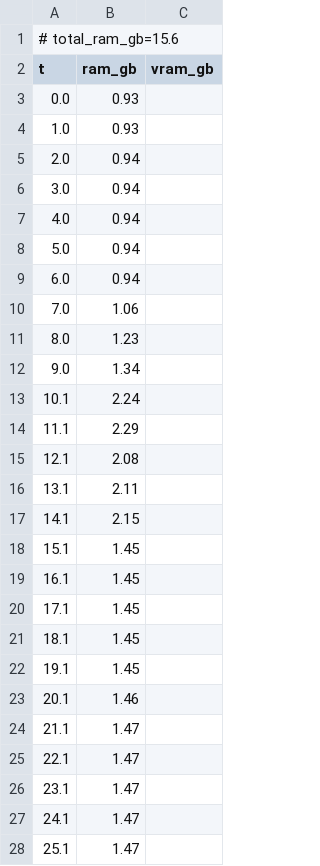
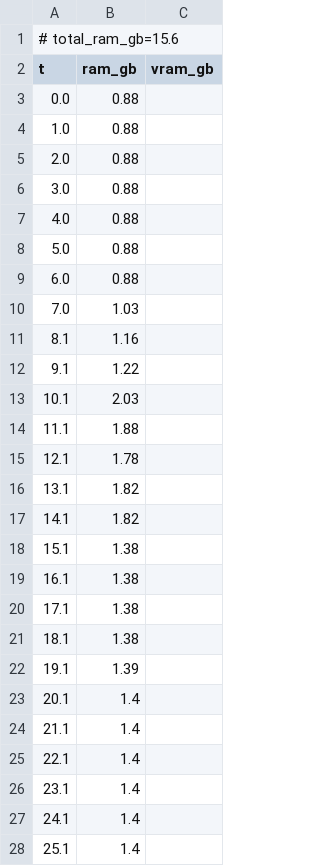
Before and after one commit to PozzettiAndrea/ComfyUI-MotionCapture, a CSV file: dev/linux-cpu/logs/apply_motion_on_character_resources.csv, drawn as a sheet; only a part is shown; the diff covers the shown part only.

Commit message:
Update dev/linux-cpu

```diff
--- a/dev/linux-cpu/logs/apply_motion_on_character_resources.csv
+++ b/dev/linux-cpu/logs/apply_motion_on_character_resources.csv
@@ -2,27 +2,27 @@
 t,ram_gb,vram_gb
-0.0,0.93,
-1.0,0.93,
-2.0,0.94,
-3.0,0.94,
-4.0,0.94,
-5.0,0.94,
-6.0,0.94,
-7.0,1.06,
-8.0,1.23,
-9.0,1.34,
-10.1,2.24,
-11.1,2.29,
-12.1,2.08,
-13.1,2.11,
-14.1,2.15,
-15.1,1.45,
-16.1,1.45,
-17.1,1.45,
-18.1,1.45,
-19.1,1.45,
-20.1,1.46,
-21.1,1.47,
-22.1,1.47,
-23.1,1.47,
-24.1,1.47,
-25.1,1.47,
+0.0,0.88,
+1.0,0.88,
+2.0,0.88,
+3.0,0.88,
+4.0,0.88,
+5.0,0.88,
+6.0,0.88,
+7.0,1.03,
+8.1,1.16,
+9.1,1.22,
+10.1,2.03,
+11.1,1.88,
+12.1,1.78,
+13.1,1.82,
+14.1,1.82,
+15.1,1.38,
+16.1,1.38,
+17.1,1.38,
+18.1,1.38,
+19.1,1.39,
+20.1,1.4,
+21.1,1.4,
+22.1,1.4,
+23.1,1.4,
+24.1,1.4,
+25.1,1.4,
```
Also changed, not shown: 7 added rows, 10 removed rows and 52 edited cells elsewhere in this file, dev/linux-cpu/logs/load_camera_traj_resources.csv, 32 other files.
